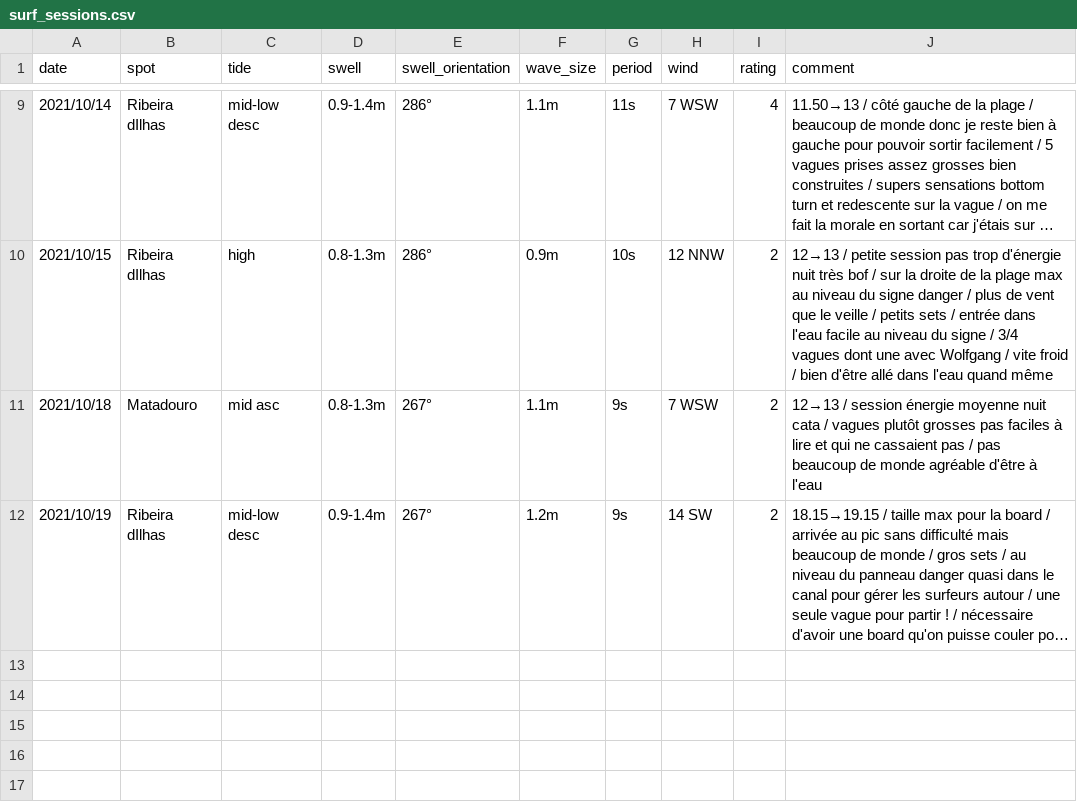
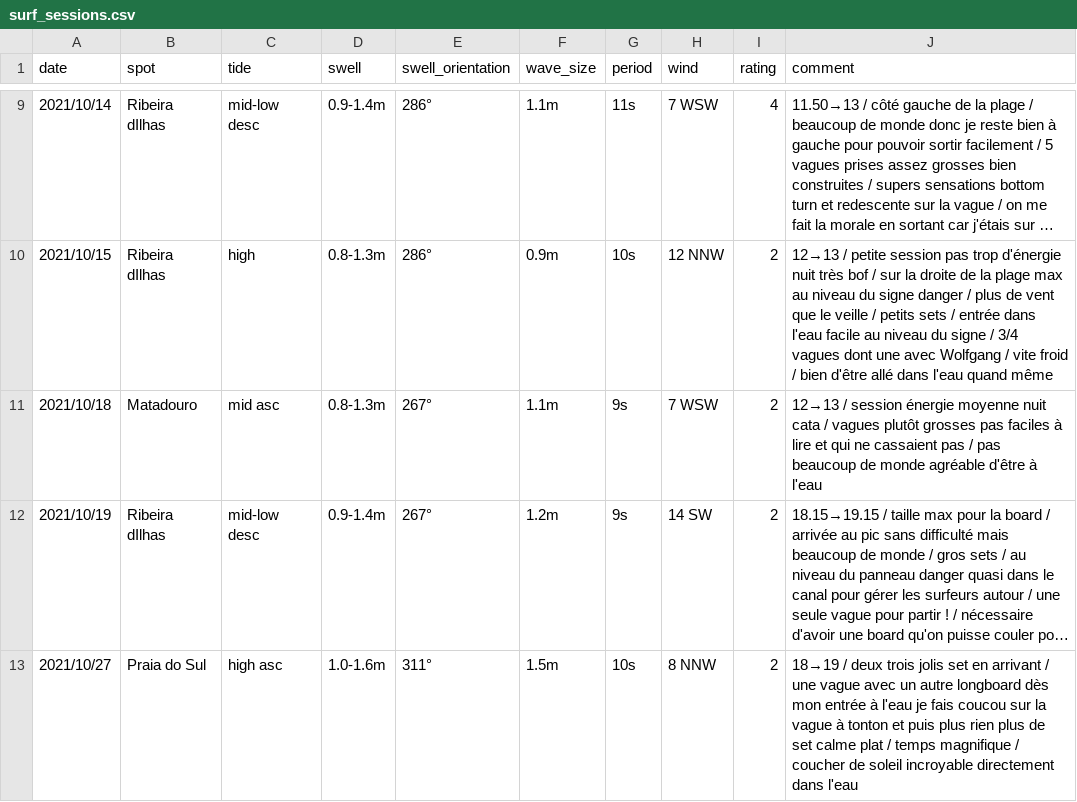
Before and after one commit to vidaruamarcosportugal/vidaruamarcosportugal.github.io, a CSV file: _data/surf_sessions.csv, drawn as a sheet; only a part is shown, gaps mark what is left out; long unchanged cells end in …; the diff names each change by its address in the sheet, - before the commit and + after, or states it on an @@ line.

Commit message:
new session

```diff
--- a/_data/surf_sessions.csv
+++ b/_data/surf_sessions.csv
+row 13: 2021/10/27 | Praia do Sul | high asc | 1.0-1.6m | 311° | 1.5m | 10s | 8 NNW | 2 | 18→19 / deux trois jolis set en arrivant / une vague avec un autre longboard dès mon entrée à l'eau je fais coucou sur la vague à tonton et puis plus rien plus de set calme plat / temps magnifique / coucher de soleil incroyable directement dans l'eau
```
